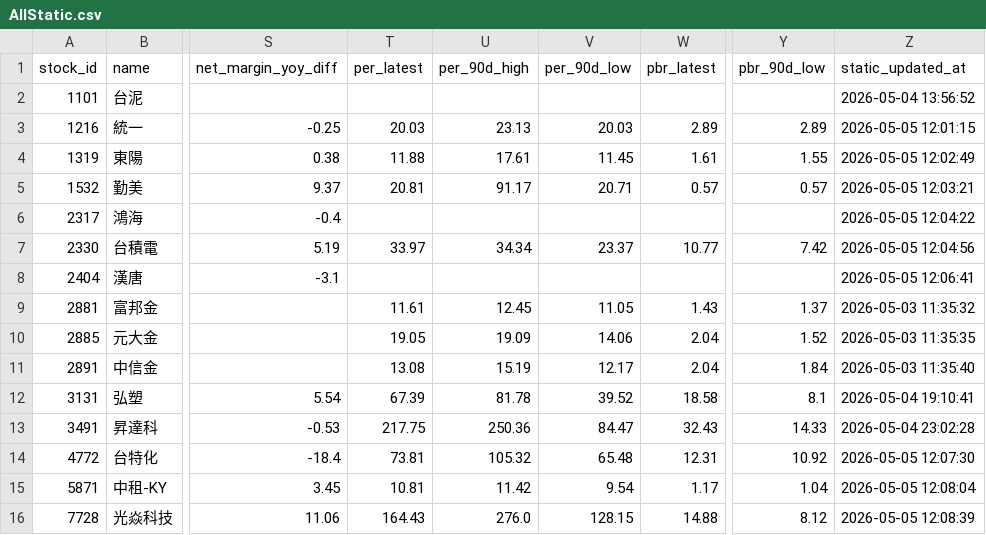
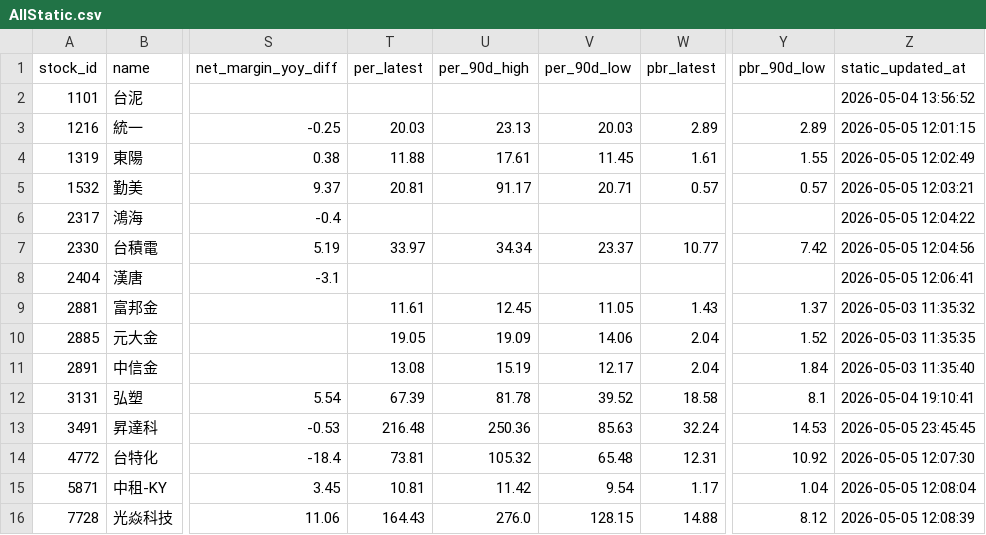
Before and after one commit to Nicole0101/Holding, a CSV file: AllStatic.csv, drawn as a sheet; only a part is shown, gaps mark what is left out; the diff names each change by its address in the sheet, - before the commit and + after, or states it on an @@ line.

```diff
--- a/AllStatic.csv
+++ b/AllStatic.csv
-T13 (per_latest): 217.75
+T13 (per_latest): 216.48
-V13 (per_90d_low): 84.47
+V13 (per_90d_low): 85.63
-W13 (pbr_latest): 32.43
+W13 (pbr_latest): 32.24
-Y13 (pbr_90d_low): 14.33
+Y13 (pbr_90d_low): 14.53
-Z13 (static_updated_at): 2026-05-04 23:02:28
+Z13 (static_updated_at): 2026-05-05 23:45:45
```
